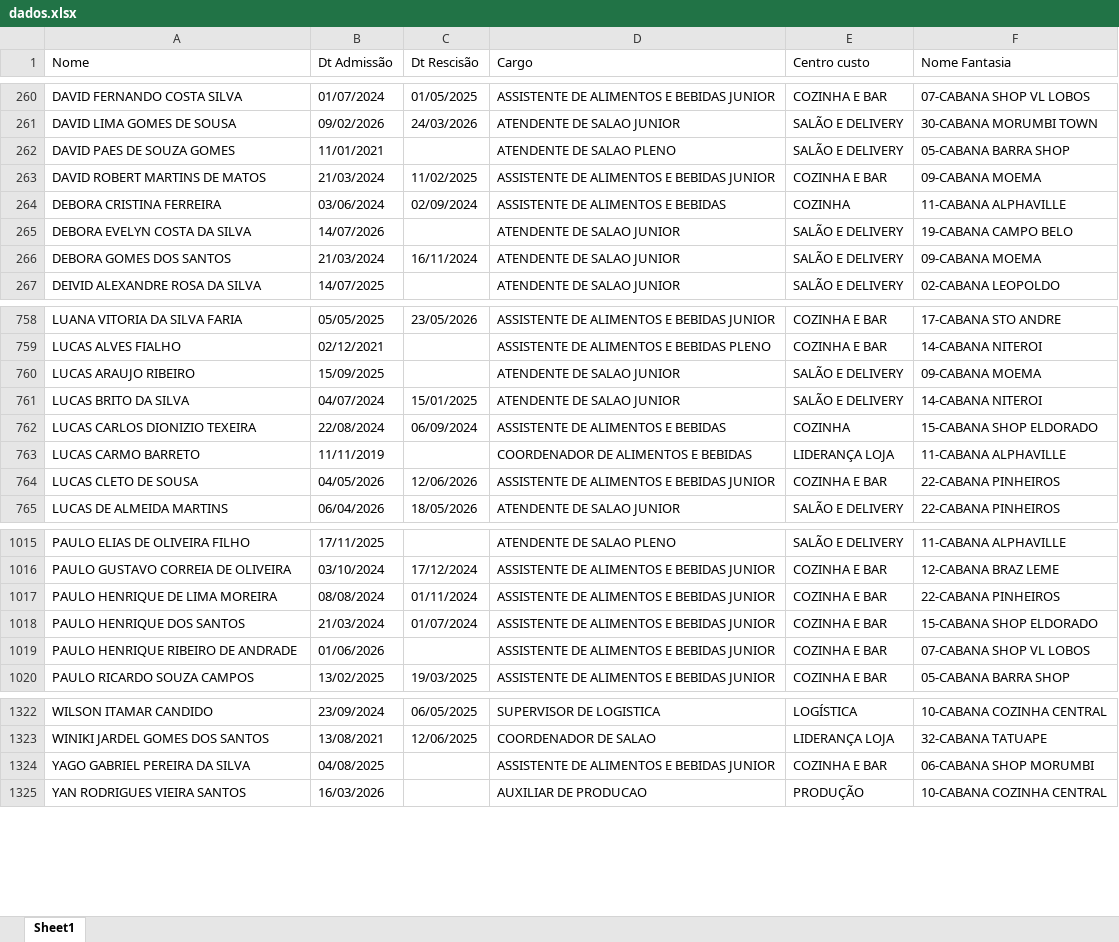
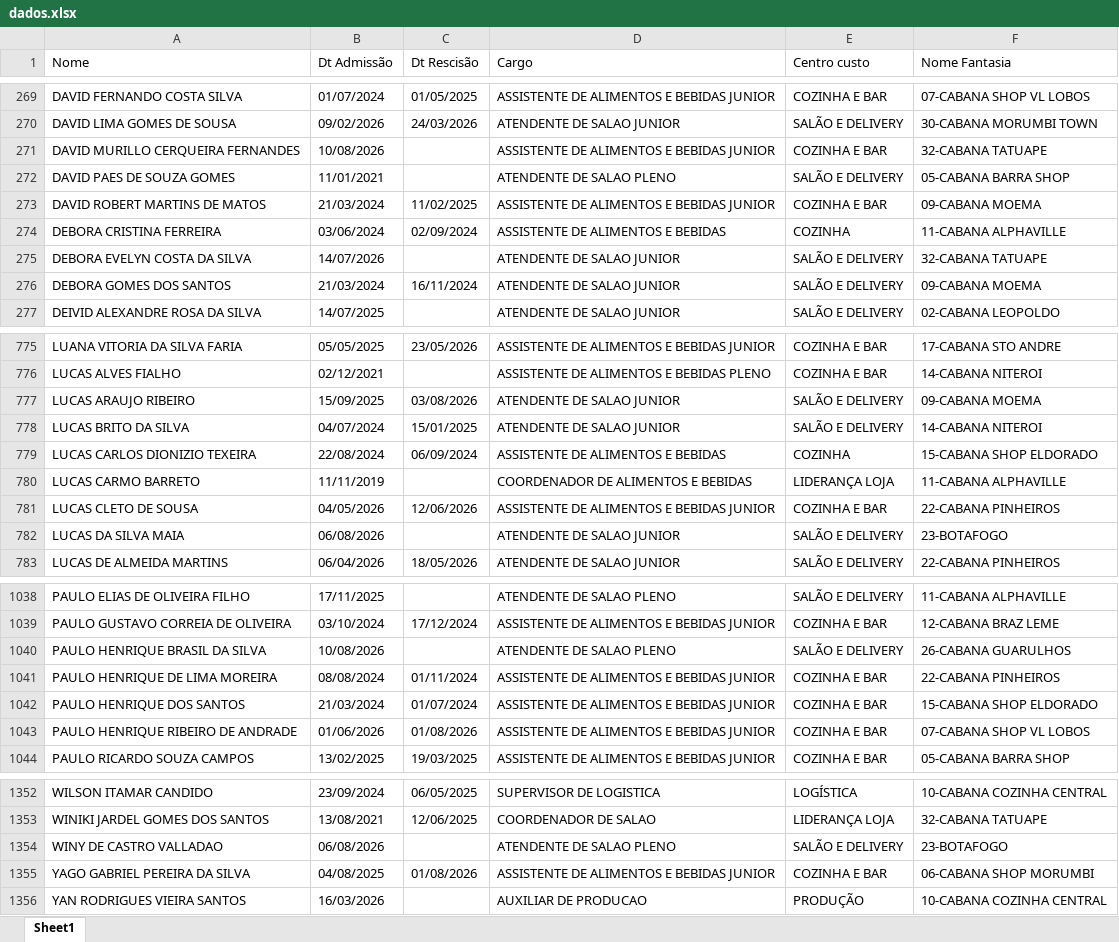
Before and after one commit to Eduardocurti/headcount, an Excel workbook: data/dados.xlsx, sheet Sheet1, drawn as a sheet; only a part is shown, gaps mark what is left out; values as stored, in another font and other column widths than the file's, no cell formats; addresses are those after the commit; the diff covers the shown part only; the diff names each change by its address in the sheet, - before the commit and + after, or states it on an @@ line.

```diff
--- a/data/dados.xlsx (sheet Sheet1)
+++ b/data/dados.xlsx (sheet Sheet1)
+row 271: DAVID MURILLO CERQUEIRA FERNANDES | 10/08/2026 |  | ASSISTENTE DE ALIMENTOS E BEBIDAS JUNIOR | COZINHA E BAR | 32-CABANA TATUAPE
-F275 (Nome Fantasia): 19-CABANA CAMPO BELO
+F275 (Nome Fantasia): 32-CABANA TATUAPE
-C777 (Dt Rescisão): (empty)
+C777 (Dt Rescisão): 03/08/2026
+row 782: LUCAS DA SILVA MAIA | 06/08/2026 |  | ATENDENTE DE SALAO JUNIOR | SALÃO E DELIVERY | 23-BOTAFOGO
+row 1040: PAULO HENRIQUE BRASIL DA SILVA | 10/08/2026 |  | ATENDENTE DE SALAO PLENO | SALÃO E DELIVERY | 26-CABANA GUARULHOS
-C1043 (Dt Rescisão): (empty)
+C1043 (Dt Rescisão): 01/08/2026
+row 1354: WINY DE CASTRO VALLADAO | 06/08/2026 |  | ATENDENTE DE SALAO PLENO | SALÃO E DELIVERY | 23-BOTAFOGO
-C1355 (Dt Rescisão): (empty)
+C1355 (Dt Rescisão): 01/08/2026
```
Also changed, not shown: 28 added rows, 1 removed row and 31 edited cells elsewhere in this sheet, cell formats.
